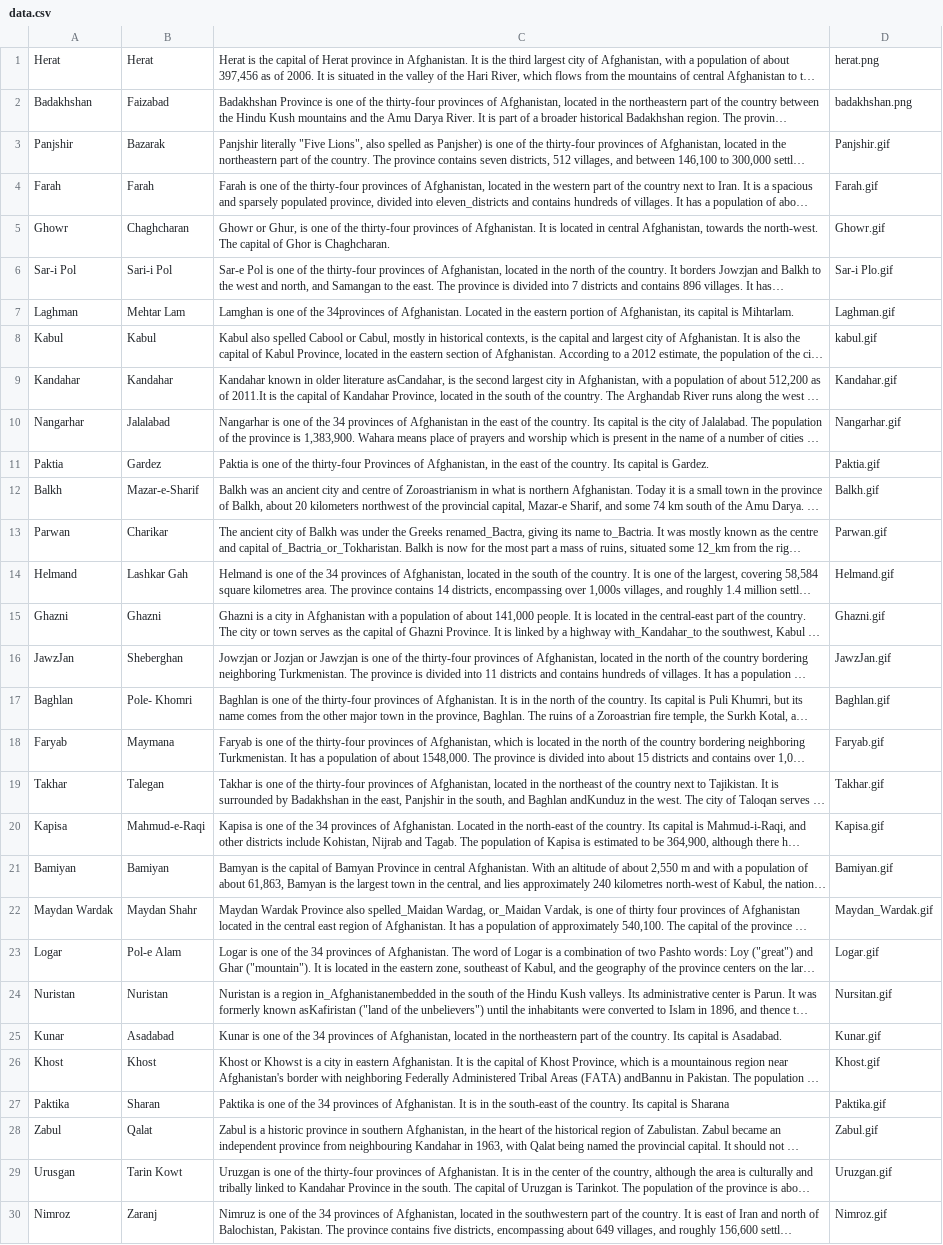
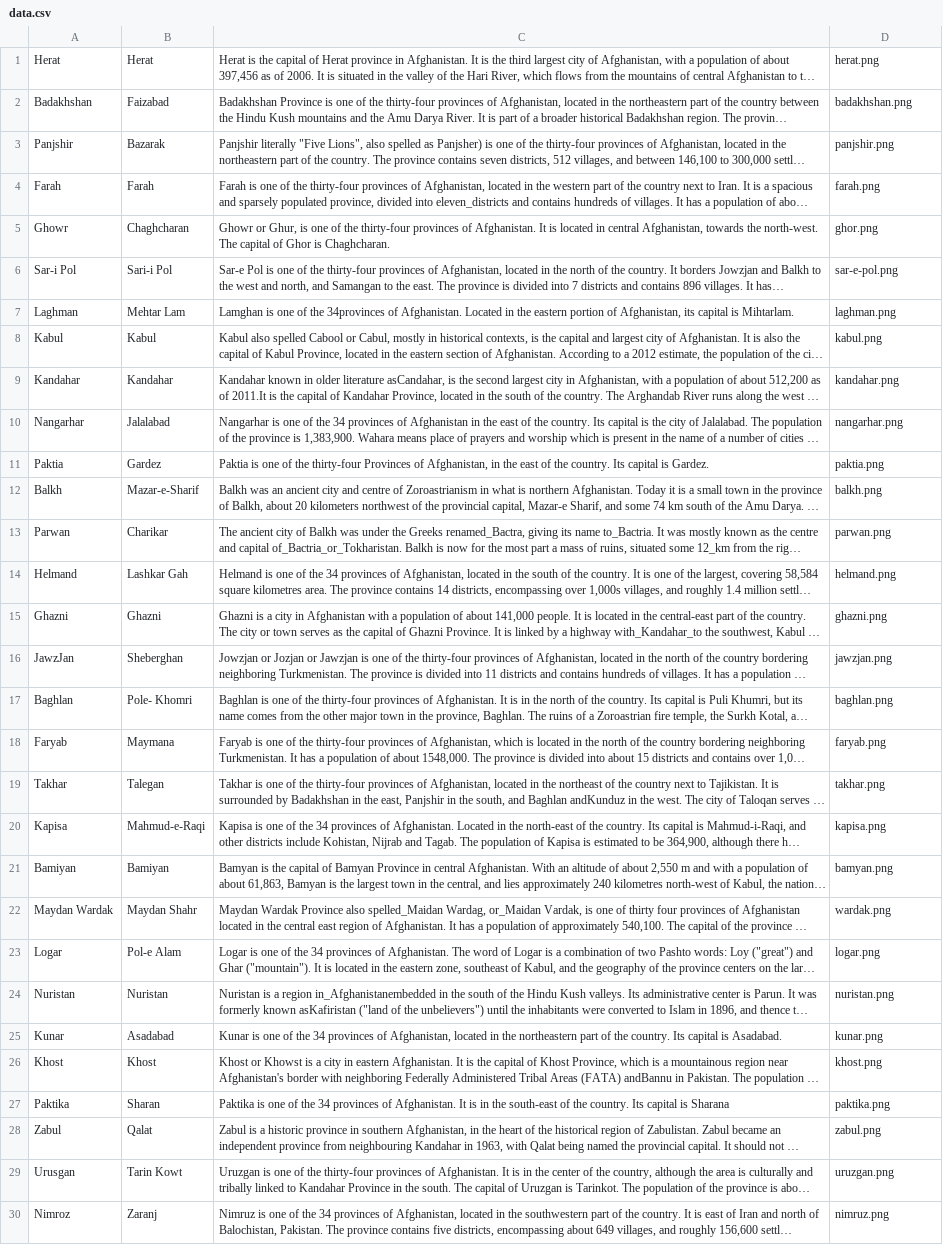
Before and after one commit to kanafghan/afgeo, a CSV file: gui/data.csv, drawn as a sheet; only a part is shown; long unchanged cells end in …; the diff covers the shown part only; the diff names each change by its address in the sheet, - before the commit and + after, or states it on an @@ line.

Commit message:
csv files is changed

```diff
--- a/gui/data.csv
+++ b/gui/data.csv
-D3: Panjshir.gif
+D3: panjshir.png
-D4: Farah.gif
+D4: farah.png
-D5: Ghowr.gif
+D5: ghor.png
-D6: Sar-i Plo.gif
+D6: sar-e-pol.png
-D7: Laghman.gif
+D7: laghman.png
-D8: kabul.gif
+D8: kabul.png
-D9: Kandahar.gif
+D9: kandahar.png
-D10: Nangarhar.gif
+D10: nangarhar.png
-D11: Paktia.gif
+D11: paktia.png
-D12: Balkh.gif
+D12: balkh.png
-D13: Parwan.gif
+D13: parwan.png
-D14: Helmand.gif
+D14: helmand.png
-D15: Ghazni.gif
+D15: ghazni.png
-D16: JawzJan.gif
+D16: jawzjan.png
-D17: Baghlan.gif
+D17: baghlan.png
-D18: Faryab.gif
+D18: faryab.png
-D19: Takhar.gif
+D19: takhar.png
-D20: Kapisa.gif
+D20: kapisa.png
-D21: Bamiyan.gif
+D21: bamyan.png
-D22: Maydan_Wardak.gif
+D22: wardak.png
-D23: Logar.gif
+D23: logar.png
-D24: Nursitan.gif
+D24: nuristan.png
-D25: Kunar.gif
+D25: kunar.png
-D26: Khost.gif
+D26: khost.png
-D27: Paktika.gif
+D27: paktika.png
-D28: Zabul.gif
+D28: zabul.png
-D29: Uruzgan.gif
+D29: uruzgan.png
-D30: Nimroz.gif
+D30: nimruz.png
```
Also changed, not shown: 4 edited cells elsewhere in this file.
